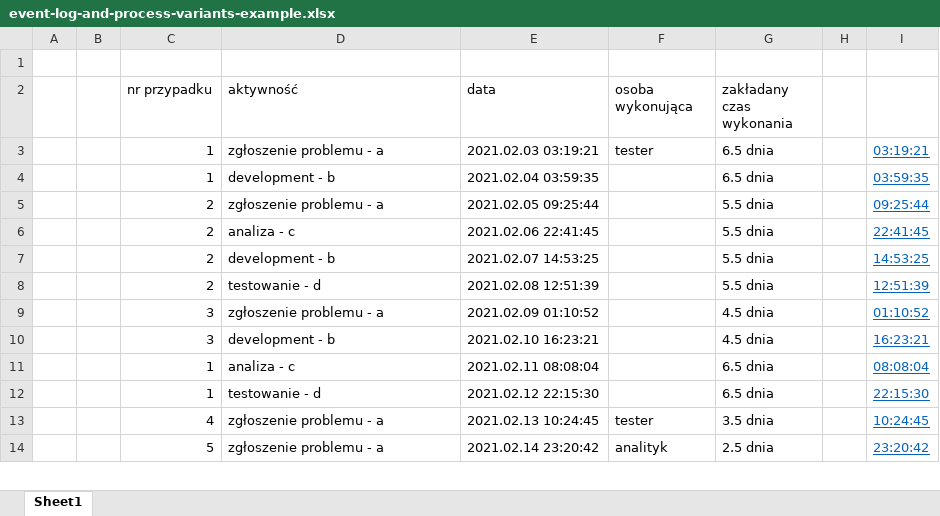
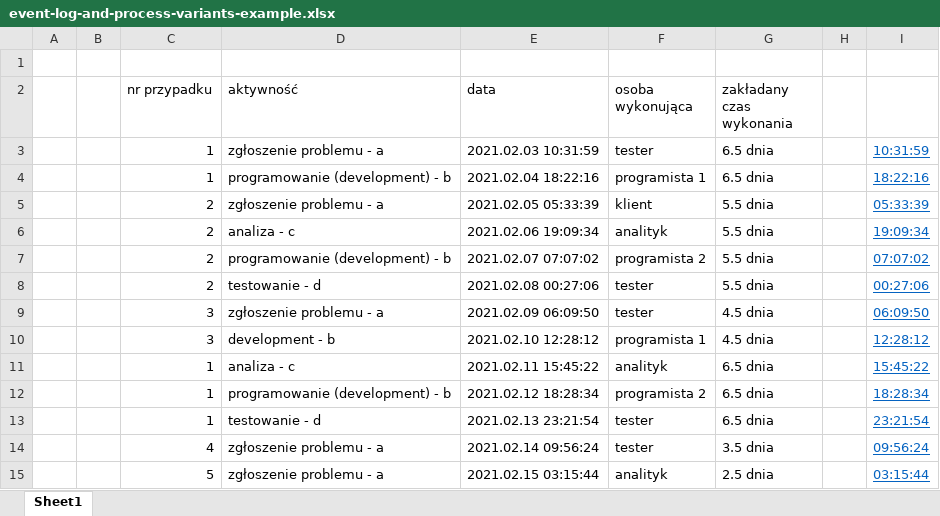
Before and after one commit to psm8/automated-business-process-discovery, an Excel workbook: PracaInzynierskaTex/event-log-and-process-variants-example.xlsx, sheet Sheet1, drawn as a sheet; only a part is shown; values as stored, in another font and other column widths than the file's, no borders; removed rows and columns are numbered as before the commit, all else as after; the diff covers the shown part only; the diff names each change by its address in the sheet, - before the commit and + after, or states it on an @@ line.

Commit message:
change pracaTex

```diff
--- a/PracaInzynierskaTex/event-log-and-process-variants-example.xlsx (sheet Sheet1)
+++ b/PracaInzynierskaTex/event-log-and-process-variants-example.xlsx (sheet Sheet1)
-E3 (data): 2021.02.03 03:19:21
+E3 (data): 2021.02.03 10:31:59
-I3: 03:19:21
+I3: 10:31:59
-row 4:  |  | 1 | development - b | 2021.02.04 03:59:35 |  | 6.5 dnia |  | 03:59:35
+row 4:  |  | 1 | programowanie (development) - b | 2021.02.04 18:22:16 | programista 1 | 6.5 dnia |  | 18:22:16
-E5 (data): 2021.02.05 09:25:44
+E5 (data): 2021.02.05 05:33:39
-F5 (osoba wykonująca): (empty)
+F5 (osoba wykonująca): klient
-I5: 09:25:44
+I5: 05:33:39
-E6 (data): 2021.02.06 22:41:45
+E6 (data): 2021.02.06 19:09:34
-F6 (osoba wykonująca): (empty)
+F6 (osoba wykonująca): analityk
-I6: 22:41:45
+I6: 19:09:34
-row 7:  |  | 2 | development - b | 2021.02.07 14:53:25 |  | 5.5 dnia |  | 14:53:25
+row 7:  |  | 2 | programowanie (development) - b | 2021.02.07 07:07:02 | programista 2 | 5.5 dnia |  | 07:07:02
-E8 (data): 2021.02.08 12:51:39
+E8 (data): 2021.02.08 00:27:06
-F8:F9 (osoba wykonująca): (empty)
+F8:F9 (osoba wykonująca): tester
-I8: 12:51:39
+I8: 00:27:06
-E9 (data): 2021.02.09 01:10:52
+E9 (data): 2021.02.09 06:09:50
-I9: 01:10:52
+I9: 06:09:50
-E10 (data): 2021.02.10 16:23:21
+E10 (data): 2021.02.10 12:28:12
-F10 (osoba wykonująca): (empty)
+F10 (osoba wykonująca): programista 1
-I10: 16:23:21
+I10: 12:28:12
-E11 (data): 2021.02.11 08:08:04
+E11 (data): 2021.02.11 15:45:22
-F11 (osoba wykonująca): (empty)
+F11 (osoba wykonująca): analityk
-I11: 08:08:04
+I11: 15:45:22
+row 12:  |  | 1 | programowanie (development) - b | 2021.02.12 18:28:34 | programista 2 | 6.5 dnia |  | 18:28:34
-E13 (data): 2021.02.12 22:15:30
+E13 (data): 2021.02.13 23:21:54
-F13 (osoba wykonująca): (empty)
+F13 (osoba wykonująca): tester
-I13: 22:15:30
+I13: 23:21:54
-E14 (data): 2021.02.13 10:24:45
+E14 (data): 2021.02.14 09:56:24
-I14: 10:24:45
+I14: 09:56:24
-E15 (data): 2021.02.14 23:20:42
+E15 (data): 2021.02.15 03:15:44
-I15: 23:20:42
+I15: 03:15:44
```
Also changed, not shown: 2 added rows and 27 edited cells elsewhere in this sheet, formulas that keep their value, 15 other files.
